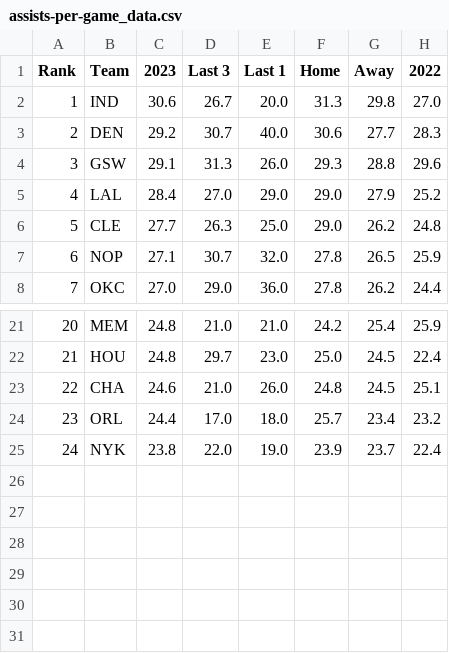
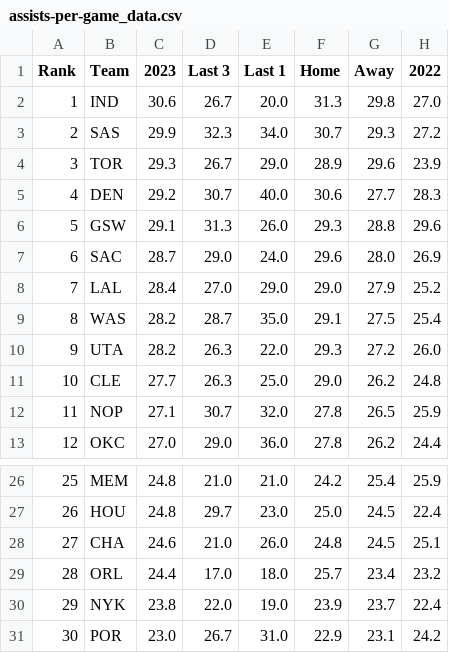
Before and after one commit to DhirenShivdasani/NBA-player-prop-analysis, a CSV file: team_stats/assists-per-game_data.csv, drawn as a sheet; only a part is shown, gaps mark what is left out; addresses are those after the commit; the diff names each change by its address in the sheet, - before the commit and + after, or states it on an @@ line.

```diff
--- a/team_stats/assists-per-game_data.csv
+++ b/team_stats/assists-per-game_data.csv
+row 3: 2 | SAS | 29.9 | 32.3 | 34.0 | 30.7 | 29.3 | 27.2
+row 4: 3 | TOR | 29.3 | 26.7 | 29.0 | 28.9 | 29.6 | 23.9
@@ column A (Rank) renumbered between rows 5 and 30 @@
+row 7: 6 | SAC | 28.7 | 29.0 | 24.0 | 29.6 | 28.0 | 26.9
+row 9: 8 | WAS | 28.2 | 28.7 | 35.0 | 29.1 | 27.5 | 25.4
+row 10: 9 | UTA | 28.2 | 26.3 | 22.0 | 29.3 | 27.2 | 26.0
+row 31: 30 | POR | 23.0 | 26.7 | 31.0 | 22.9 | 23.1 | 24.2
```
Also changed, not shown: team_stats/opponent-assists-per-game_data.csv, team_stats/opponent-points-per-game_data.csv, 3 other files.
